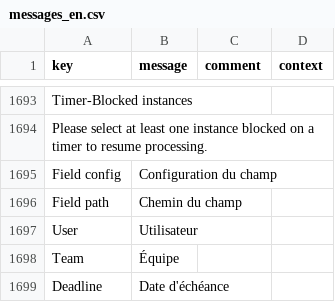
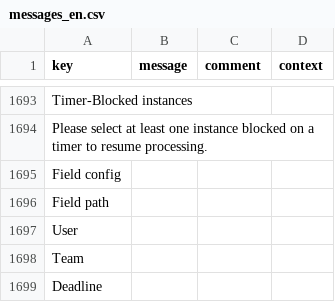
Before and after one commit to axelor/axelor-studio, a CSV file: src/main/resources/i18n/messages_en.csv, drawn as a sheet; only a part is shown, gaps mark what is left out.

Commit message:
Revert "Merge branch 'RM-90006' into 'main'"

```diff
--- a/src/main/resources/i18n/messages_en.csv
+++ b/src/main/resources/i18n/messages_en.csv
@@ -1694,6 +1694,6 @@
 "Please select at least one instance blocked on a timer to resume processing.",,,
-"Field config","Configuration du champ",,
-"Field path","Chemin du champ",,
-"User","Utilisateur",,
-"Team","Équipe",,
-"Deadline","Date d'échéance",,
+"Field config",,,
+"Field path",,,
+"User",,,
+"Team",,,
+"Deadline",,,
```
Also changed, not shown: 1 other file.
